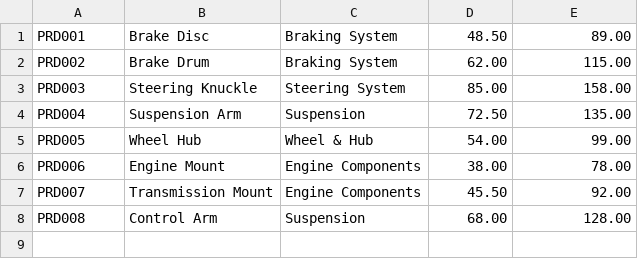
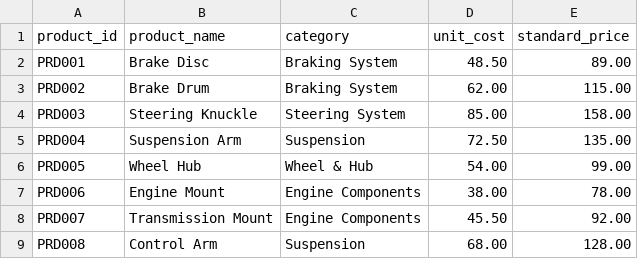
Before and after one commit to diegomar1/autoparts-production-analytics, a CSV file: data/products.csv, drawn as a sheet.

```diff
--- a/data/products.csv
+++ b/data/products.csv
@@ -1 +1,2 @@
+product_id,product_name,category,unit_cost,standard_price
 PRD001,Brake Disc,Braking System,48.50,89.00
```
Also changed, not shown: data/calendar.csv, data/production_lines.csv, 1 other file.
